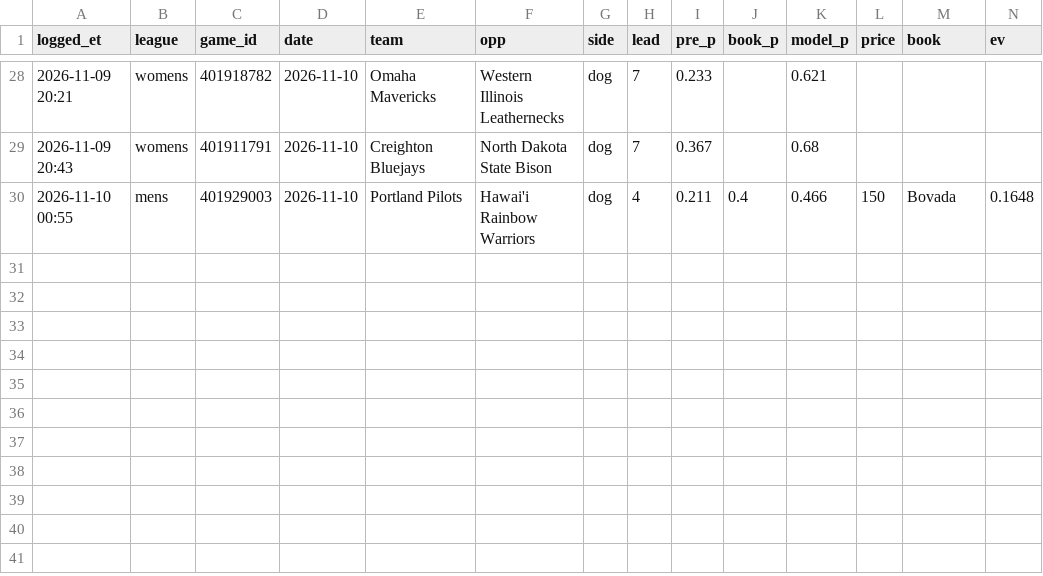
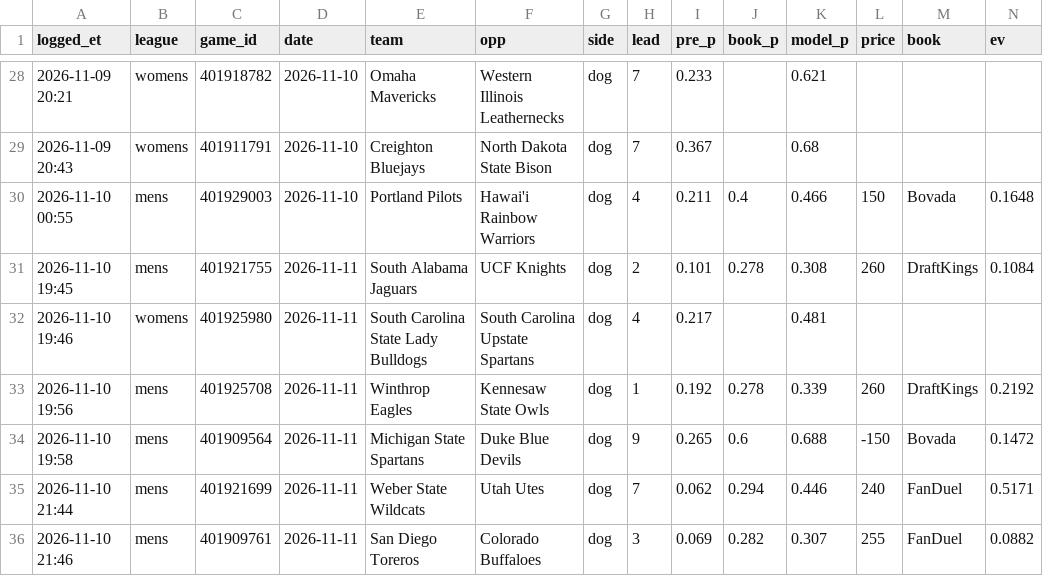
Before and after one commit to Zman248/nfl-edge, a CSV file: halftime/alerts.csv, drawn as a sheet; only a part is shown, gaps mark what is left out; rows hold the shown columns only; the diff names each change by its address in the sheet, - before the commit and + after, or states it on an @@ line.

```diff
--- a/halftime/alerts.csv
+++ b/halftime/alerts.csv
+row 31: 2026-11-10 19:45 | mens | 401921755 | 2026-11-11 | South Alabama Jaguars | UCF Knights | dog | 2 | 0.101 | 0.278 | 0.308 | 260 | DraftKings | 0.1084
+row 32: 2026-11-10 19:46 | womens | 401925980 | 2026-11-11 | South Carolina State Lady Bulldogs | South Carolina Upstate Spartans | dog | 4 | 0.217 |  | 0.481
+row 33: 2026-11-10 19:56 | mens | 401925708 | 2026-11-11 | Winthrop Eagles | Kennesaw State Owls | dog | 1 | 0.192 | 0.278 | 0.339 | 260 | DraftKings | 0.2192
+row 34: 2026-11-10 19:58 | mens | 401909564 | 2026-11-11 | Michigan State Spartans | Duke Blue Devils | dog | 9 | 0.265 | 0.6 | 0.688 | -150 | Bovada | 0.1472
+row 35: 2026-11-10 21:44 | mens | 401921699 | 2026-11-11 | Weber State Wildcats | Utah Utes | dog | 7 | 0.062 | 0.294 | 0.446 | 240 | FanDuel | 0.5171
+row 36: 2026-11-10 21:46 | mens | 401909761 | 2026-11-11 | San Diego Toreros | Colorado Buffaloes | dog | 3 | 0.069 | 0.282 | 0.307 | 255 | FanDuel | 0.0882
```
Also changed, not shown: 1 other file.
